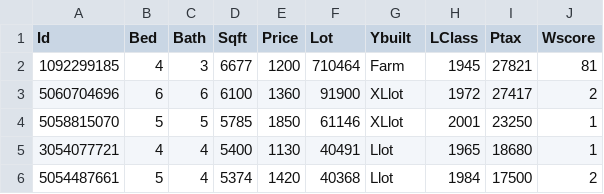
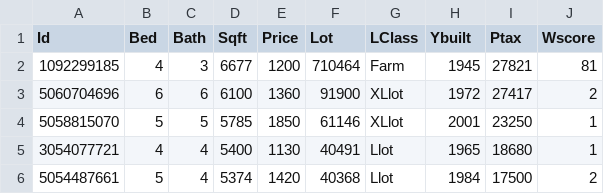
Before and after one commit to ibarabasi/HousePricePred, a CSV file: 6.5/truliaextml.csv, drawn as a sheet; only a part is shown.

Commit message:
Update truliaextml.csv

```diff
--- a/6.5/truliaextml.csv
+++ b/6.5/truliaextml.csv
@@ -1,2 +1,2 @@
-Id,Bed,Bath,Sqft,Price,Lot,Ybuilt,LClass,Ptax,Wscore
+Id,Bed,Bath,Sqft,Price,Lot,LClass,Ybuilt,Ptax,Wscore
 1092299185,4,3,6677,1200,710464,Farm,1945,27821,81
```
